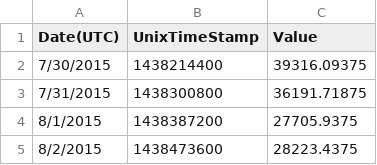
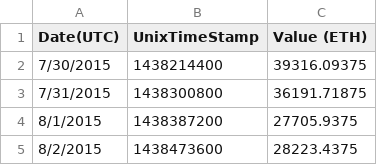
Before and after one commit to DylanPatterson0/Unifi-Research, a CSV file: Ethereum_Data/BlockReward.csv, drawn as a sheet; only a part is shown.

Commit message:
Update BlockReward.csv
The Ethereum Daily Block Rewards Chart shows the combination of total Ether supplied to the Ethereum network with reference to the Ethereum Block Count and Rewards Chart and Ethereum Uncle Count and Rewards Chart.

```diff
--- a/Ethereum_Data/BlockReward.csv
+++ b/Ethereum_Data/BlockReward.csv
@@ -1,2 +1,2 @@
-"Date(UTC)","UnixTimeStamp","Value"
+"Date(UTC)","UnixTimeStamp","Value (ETH)"
 "7/30/2015","1438214400","39316.09375"
```
